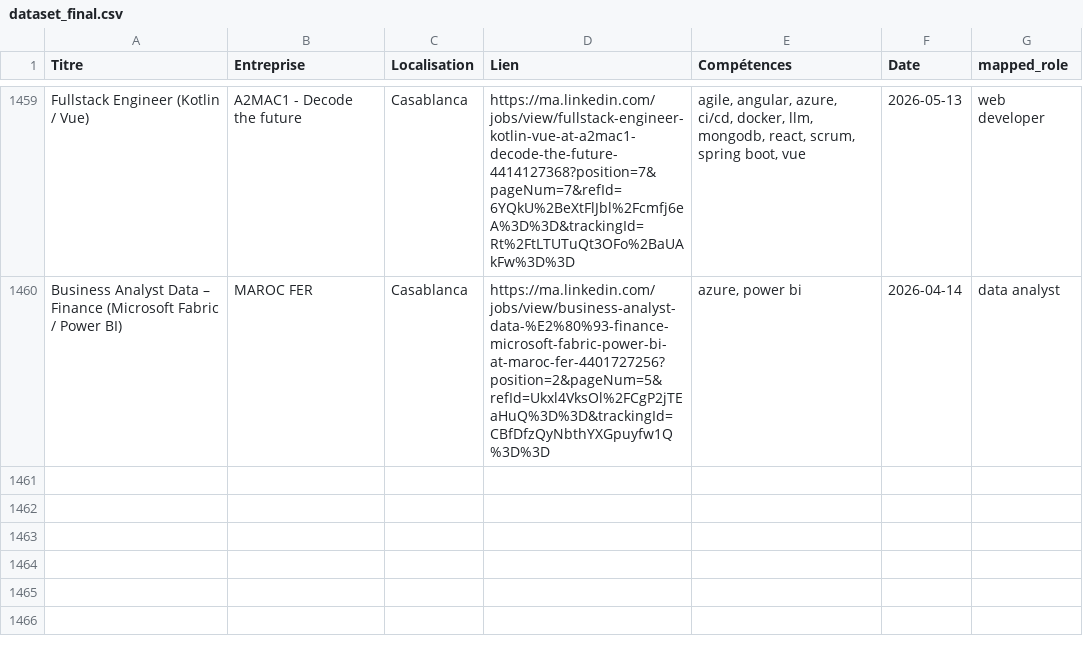
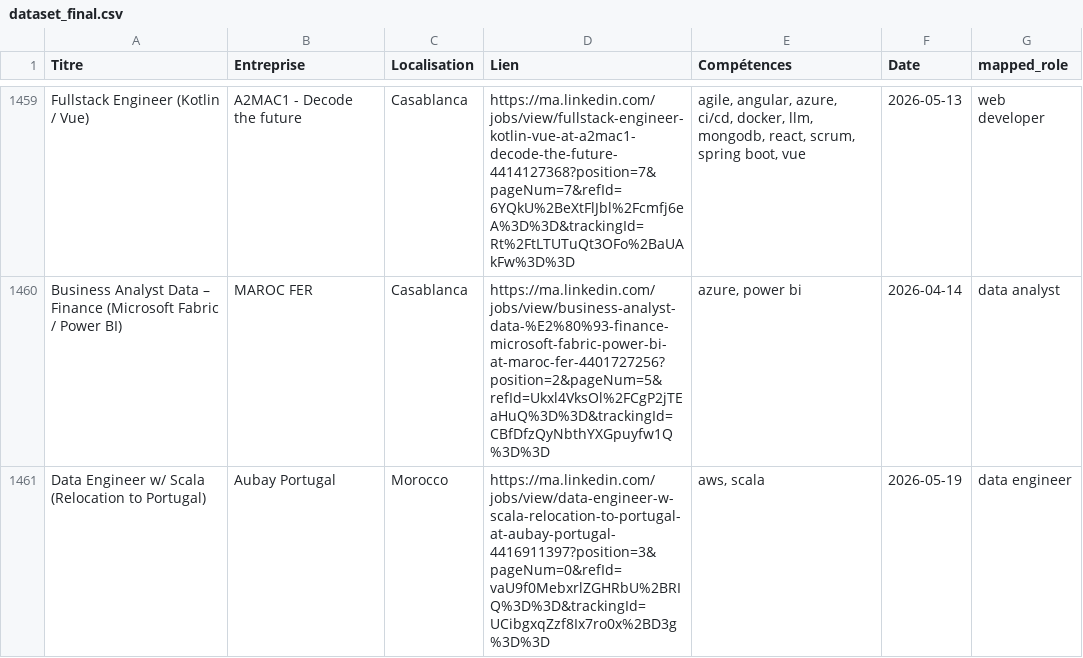
Before and after one commit to mouad-melloul/TechSight, a CSV file: data/dataset_final.csv, drawn as a sheet; only a part is shown, gaps mark what is left out.

```diff
--- a/data/dataset_final.csv
+++ b/data/dataset_final.csv
@@ -1461 +1461,2 @@ Fullstack Engineer (Kotlin / Vue),A2MAC1 - Decode the future,Casablanca,https://
 Business Analyst Data – Finance (Microsoft Fabric / Power BI),MAROC FER,Casablanca,https://ma.linkedin.com/jobs/view/business-analyst-data-%E2%80%93-finance-microsoft-fabric-power-bi-at-maroc-fer-4401727256?position=2&pageNum=5&refId=Ukxl4VksOl%2FCgP2jTEaHuQ%3D%3D&trackingId=CBfDfzQyNbthYXGpuyfw1Q%3D%3D,"azure, power bi",2026-04-14,data analyst
+Data Engineer w/ Scala (Relocation to Portugal),Aubay Portugal,Morocco,https://ma.linkedin.com/jobs/view/data-engineer-w-scala-relocation-to-portugal-at-aubay-portugal-4416911397?position=3&pageNum=0&refId=vaU9f0MebxrlZGHRbU%2BRIQ%3D%3D&trackingId=UCibgxqZzf8Ix7ro0x%2BD3g%3D%3D,"aws, scala",2026-05-19,data engineer
```
